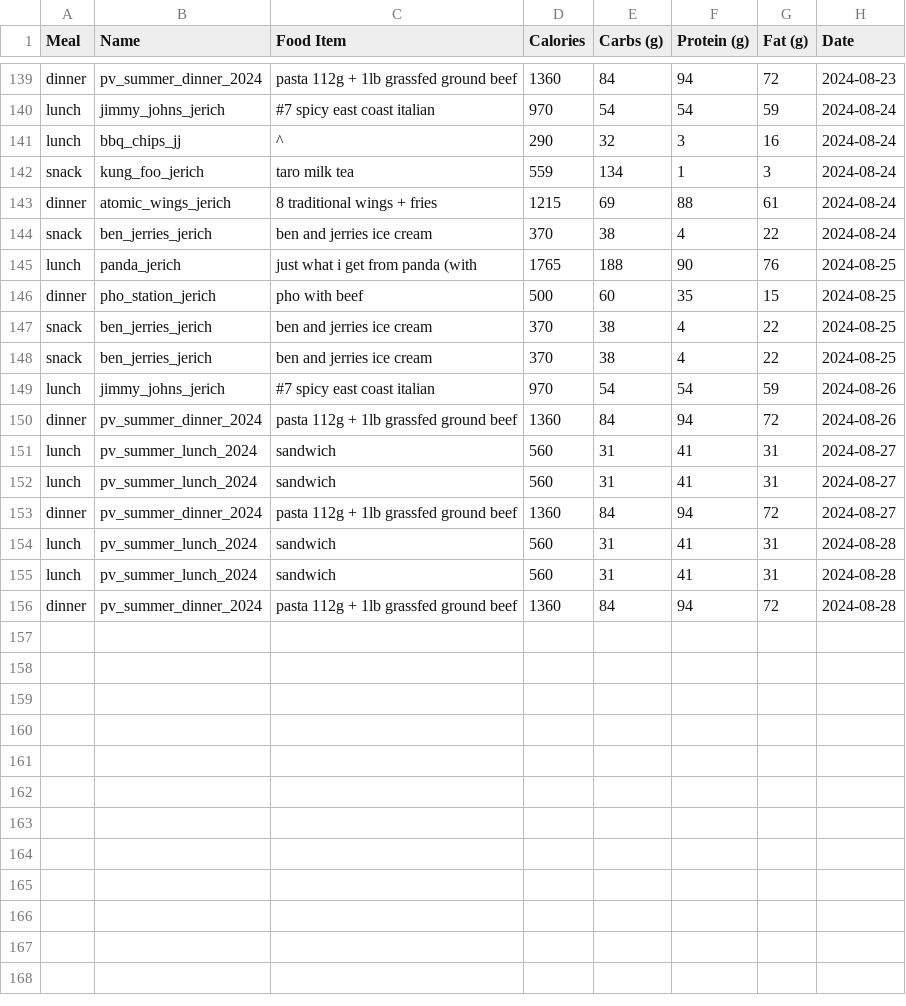
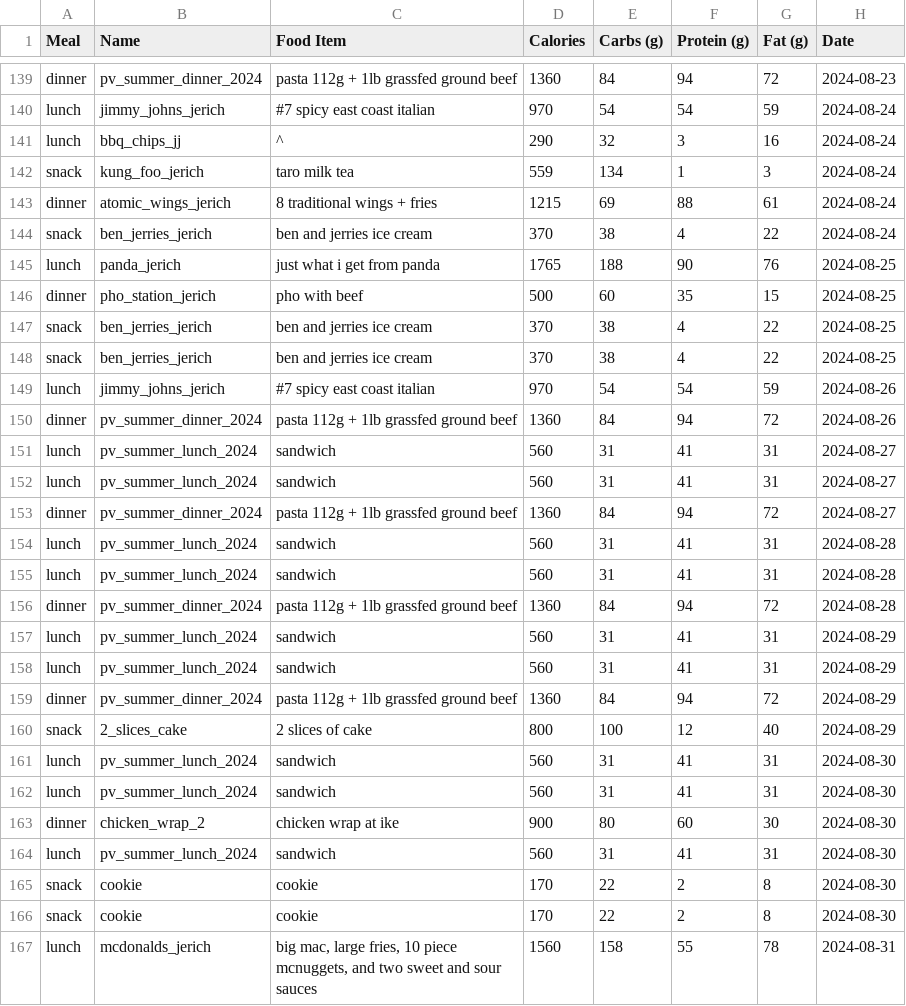
Before and after one commit to jerichlee2/aeren, a CSV file: csv/diet.csv, drawn as a sheet; only a part is shown, gaps mark what is left out.

```diff
--- a/csv/diet.csv
+++ b/csv/diet.csv
@@ -144,3 +144,3 @@ dinner,atomic_wings_jerich,8 traditional wings + fries,1215,69,88,61,2024-08-24
 snack,ben_jerries_jerich,ben and jerries ice cream,370,38,4,22,2024-08-24
-lunch,panda_jerich,just what i get from panda (with,1765,188,90,76,2024-08-25
+lunch,panda_jerich,just what i get from panda,1765,188,90,76,2024-08-25
 dinner,pho_station_jerich,pho with beef,500,60,35,15,2024-08-25
@@ -156 +156,12 @@ lunch,pv_summer_lunch_2024,sandwich,560,31,41,31,2024-08-28
 dinner,pv_summer_dinner_2024,pasta 112g + 1lb grassfed ground beef,1360,84,94,72,2024-08-28
+lunch,pv_summer_lunch_2024,sandwich,560,31,41,31,2024-08-29
+lunch,pv_summer_lunch_2024,sandwich,560,31,41,31,2024-08-29
+dinner,pv_summer_dinner_2024,pasta 112g + 1lb grassfed ground beef,1360,84,94,72,2024-08-29
+snack,2_slices_cake,2 slices of cake,800,100,12,40,2024-08-29
+lunch,pv_summer_lunch_2024,sandwich,560,31,41,31,2024-08-30
+lunch,pv_summer_lunch_2024,sandwich,560,31,41,31,2024-08-30
+dinner,chicken_wrap_2,chicken wrap at ike,900,80,60,30,2024-08-30
+lunch,pv_summer_lunch_2024,sandwich,560,31,41,31,2024-08-30
+snack,cookie,cookie,170,22,2,8,2024-08-30
+snack,cookie,cookie,170,22,2,8,2024-08-30
+lunch,mcdonalds_jerich,"big mac, large fries, 10 piece mcnuggets, and two sweet and sour sauces",1560,158,55,78,2024-08-31
```
Also changed, not shown: csv/books.csv, csv/deepwork.csv, 17 other files.
